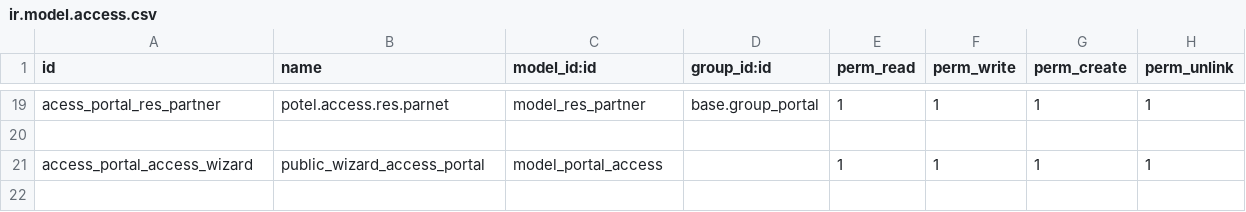
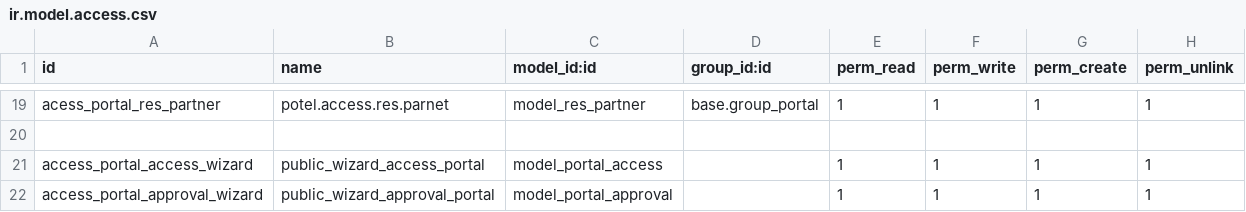
Before and after one commit to PricePaper/odoo-custom-v15, a CSV file: portal_enhancements/security/ir.model.access.csv, drawn as a sheet; only a part is shown, gaps mark what is left out; the diff names each change by its address in the sheet, - before the commit and + after, or states it on an @@ line.

```diff
--- a/portal_enhancements/security/ir.model.access.csv
+++ b/portal_enhancements/security/ir.model.access.csv
+row 22: access_portal_approval_wizard | public_wizard_approval_portal | model_portal_approval |  | 1 | 1 | 1 | 1
```
Also changed, not shown: 18 other files.
